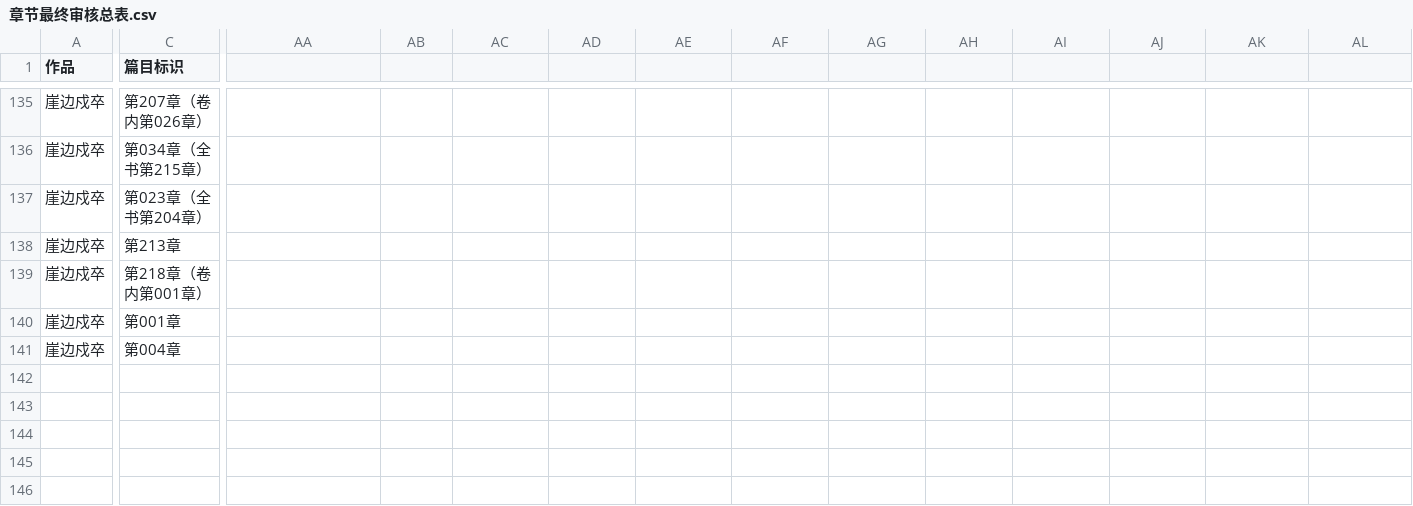
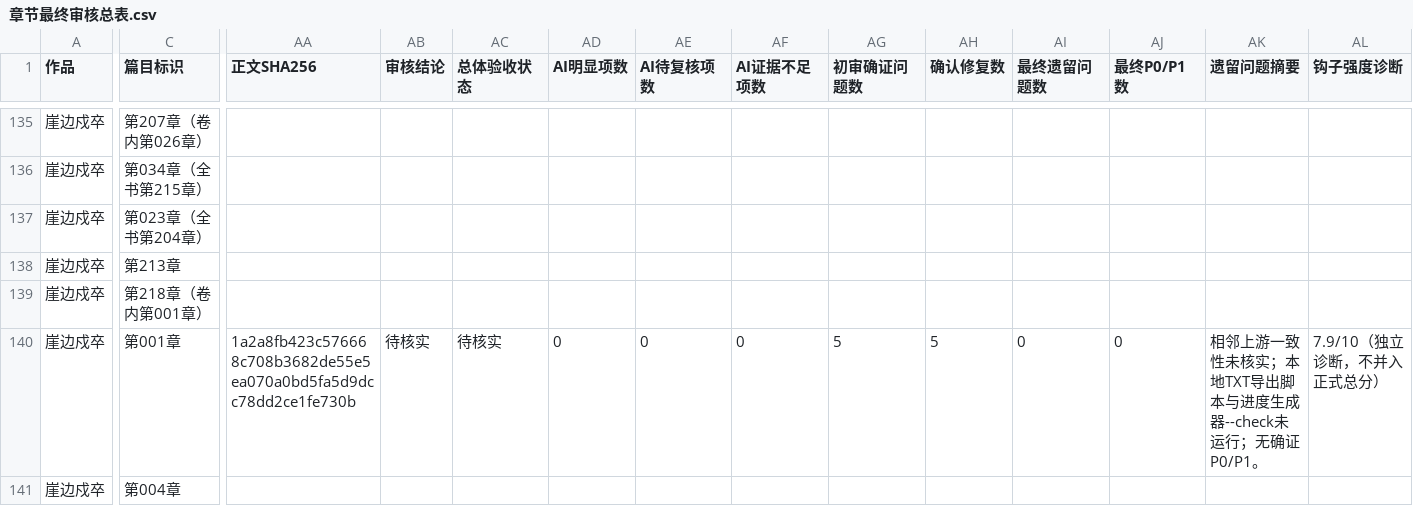
Before and after one commit to yuqiangdede/The-Last-Watch, a CSV file: 08-审稿/章节最终审核总表.csv, drawn as a sheet; only a part is shown, gaps mark what is left out; the diff covers the shown part only; the diff names each change by its address in the sheet, - before the commit and + after, or states it on an @@ line.

Commit message:
将第001章终审结果登记到纯文本CSV并补齐版本与验收字段

```diff
--- a/08-审稿/章节最终审核总表.csv
+++ b/08-审稿/章节最终审核总表.csv
-AA1: (empty)
+AA1: 正文SHA256
-AB1: (empty)
+AB1: 审核结论
-AC1: (empty)
+AC1: 总体验收状态
-AD1: (empty)
+AD1: AI明显项数
-AE1: (empty)
+AE1: AI待复核项数
-AF1: (empty)
+AF1: AI证据不足项数
-AG1: (empty)
+AG1: 初审确证问题数
-AH1: (empty)
+AH1: 确认修复数
-AI1: (empty)
+AI1: 最终遗留问题数
-AJ1: (empty)
+AJ1: 最终P0/P1数
-AK1: (empty)
+AK1: 遗留问题摘要
-AL1: (empty)
+AL1: 钩子强度诊断
-AA140 (正文SHA256): (empty)
+AA140 (正文SHA256): 1a2a8fb423c576668c708b3682de55e5ea070a0bd5fa5d9dcc78dd2ce1fe730b
-AB140 (审核结论): (empty)
+AB140 (审核结论): 待核实
-AC140 (总体验收状态): (empty)
+AC140 (总体验收状态): 待核实
-AD140 (AI明显项数): (empty)
+AD140 (AI明显项数): 0
-AE140 (AI待复核项数): (empty)
+AE140 (AI待复核项数): 0
-AF140 (AI证据不足项数): (empty)
+AF140 (AI证据不足项数): 0
-AG140 (初审确证问题数): (empty)
+AG140 (初审确证问题数): 5
-AH140 (确认修复数): (empty)
+AH140 (确认修复数): 5
-AI140 (最终遗留问题数): (empty)
+AI140 (最终遗留问题数): 0
-AJ140 (最终P0/P1数): (empty)
+AJ140 (最终P0/P1数): 0
-AK140 (遗留问题摘要): (empty)
+AK140 (遗留问题摘要): 相邻上游一致性未核实；本地TXT导出脚本与进度生成器--check未运行；无确证P0/P1。
-AL140 (钩子强度诊断): (empty)
+AL140 (钩子强度诊断): 7.9/10（独立诊断，不并入正式总分）
```
Also changed, not shown: 18 edited cells elsewhere in this file.
